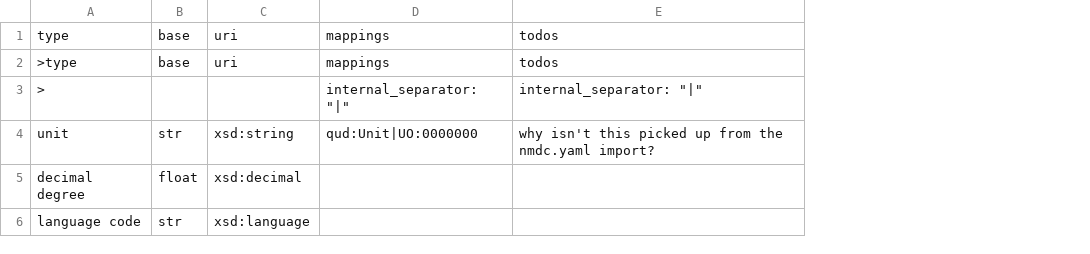
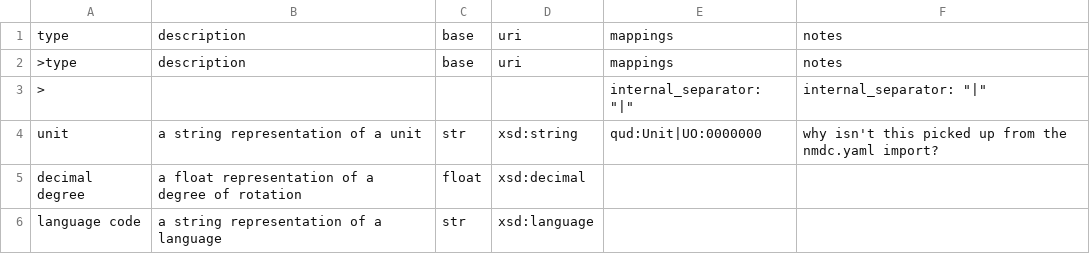
Before and after one commit to microbiomedata/submission-schema, a TSV file: schema_sheets/tsv_in/types.tsv, drawn as a sheet; addresses are those after the commit; the diff names each change by its address in the sheet, - before the commit and + after, or states it on an @@ line.

```diff
--- a/schema_sheets/tsv_in/types.tsv
+++ b/schema_sheets/tsv_in/types.tsv
+column B, rows 1-6: description | description |  | a string representation of a unit | a float representation of a degree of rotation | a string representation of a language
-F1:F2: todos
+F1:F2: notes
```
Also changed, not shown: schema_sheets/tsv_in/sheets-for-nmdc-submission-schema_enums.tsv, 38 other files.
